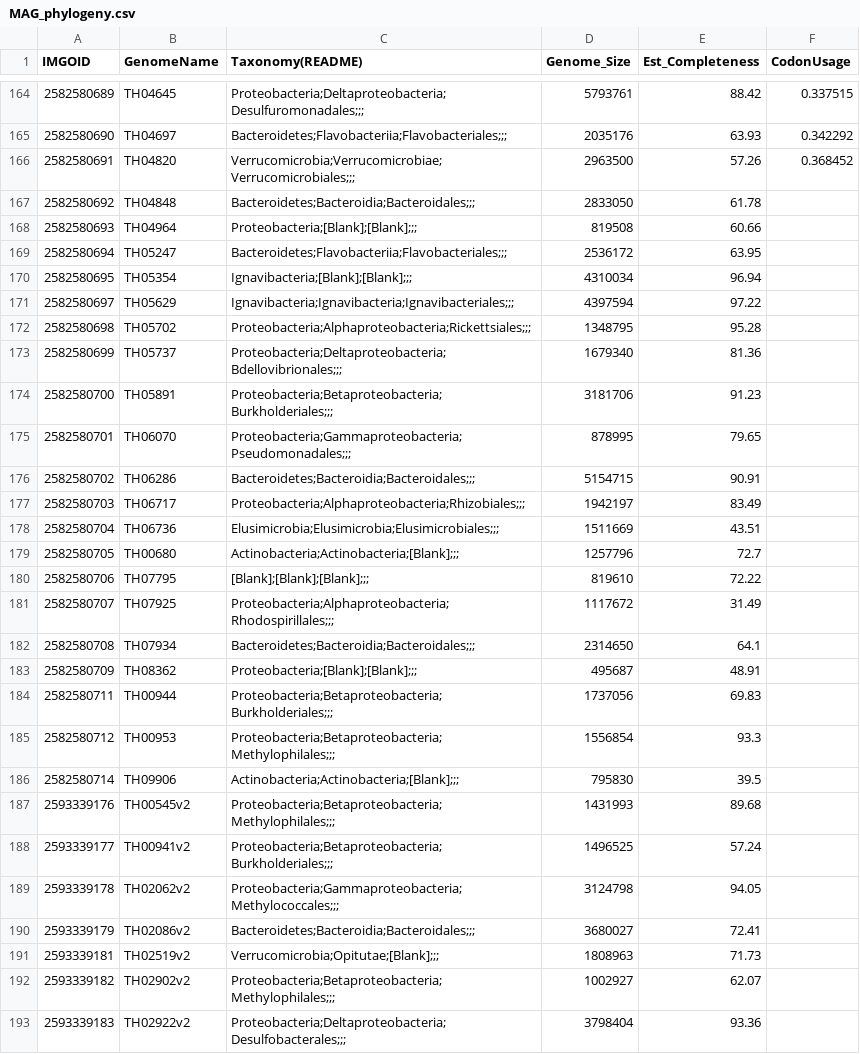
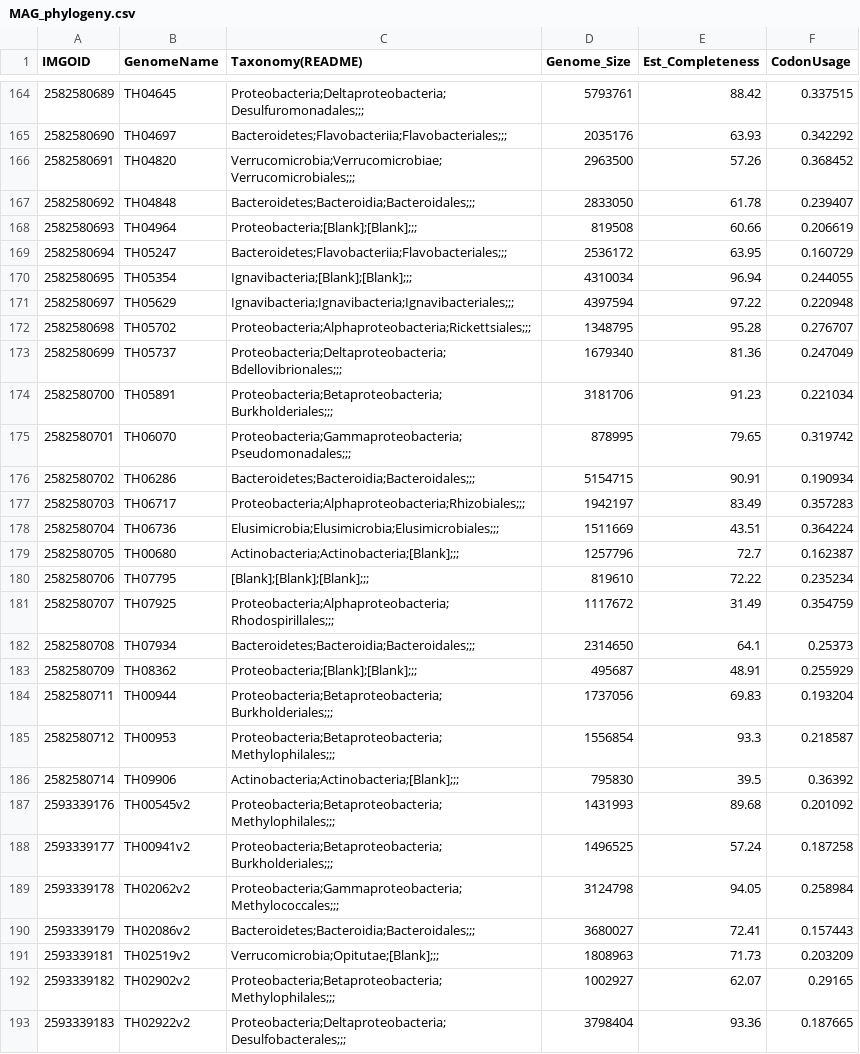
Before and after one commit to McMahonLab/MAGstravaganza, a CSV file: Data_files/Genome_info/MAG_phylogeny.csv, drawn as a sheet; only a part is shown, gaps mark what is left out; the diff covers the shown part only.

Commit message:
Finished codon usage bias analysis

```diff
--- a/Data_files/Genome_info/MAG_phylogeny.csv
+++ b/Data_files/Genome_info/MAG_phylogeny.csv
@@ -166,28 +166,28 @@ IMGOID,GenomeName,Taxonomy(README),Genome_Size,Est_Completeness,CodonUsage
 2582580691,TH04820,Verrucomicrobia;Verrucomicrobiae;Verrucomicrobiales;;;,2963500,57.26,0.368452
-2582580692,TH04848,Bacteroidetes;Bacteroidia;Bacteroidales;;;,2833050,61.78,
-2582580693,TH04964,Proteobacteria;[Blank];[Blank];;;,819508,60.66,
-2582580694,TH05247,Bacteroidetes;Flavobacteriia;Flavobacteriales;;;,2536172,63.95,
-2582580695,TH05354,Ignavibacteria;[Blank];[Blank];;;,4310034,96.94,
-2582580697,TH05629,Ignavibacteria;Ignavibacteria;Ignavibacteriales;;;,4397594,97.22,
-2582580698,TH05702,Proteobacteria;Alphaproteobacteria;Rickettsiales;;;,1348795,95.28,
-2582580699,TH05737,Proteobacteria;Deltaproteobacteria;Bdellovibrionales;;;,1679340,81.36,
-2582580700,TH05891,Proteobacteria;Betaproteobacteria;Burkholderiales;;;,3181706,91.23,
-2582580701,TH06070,Proteobacteria;Gammaproteobacteria;Pseudomonadales;;;,878995,79.65,
-2582580702,TH06286,Bacteroidetes;Bacteroidia;Bacteroidales;;;,5154715,90.91,
-2582580703,TH06717,Proteobacteria;Alphaproteobacteria;Rhizobiales;;;,1942197,83.49,
-2582580704,TH06736,Elusimicrobia;Elusimicrobia;Elusimicrobiales;;;,1511669,43.51,
-2582580705,TH00680,Actinobacteria;Actinobacteria;[Blank];;;,1257796,72.7,
-2582580706,TH07795,[Blank];[Blank];[Blank];;;,819610,72.22,
-2582580707,TH07925,Proteobacteria;Alphaproteobacteria;Rhodospirillales;;;,1117672,31.49,
-2582580708,TH07934,Bacteroidetes;Bacteroidia;Bacteroidales;;;,2314650,64.1,
-2582580709,TH08362,Proteobacteria;[Blank];[Blank];;;,495687,48.91,
-2582580711,TH00944,Proteobacteria;Betaproteobacteria;Burkholderiales;;;,1737056,69.83,
-2582580712,TH00953,Proteobacteria;Betaproteobacteria;Methylophilales;;;,1556854,93.3,
-2582580714,TH09906,Actinobacteria;Actinobacteria;[Blank];;;,795830,39.5,
-2593339176,TH00545v2,Proteobacteria;Betaproteobacteria;Methylophilales;;;,1431993,89.68,
-2593339177,TH00941v2,Proteobacteria;Betaproteobacteria;Burkholderiales;;;,1496525,57.24,
-2593339178,TH02062v2,Proteobacteria;Gammaproteobacteria;Methylococcales;;;,3124798,94.05,
-2593339179,TH02086v2,Bacteroidetes;Bacteroidia;Bacteroidales;;;,3680027,72.41,
-2593339181,TH02519v2,Verrucomicrobia;Opitutae;[Blank];;;,1808963,71.73,
-2593339182,TH02902v2,Proteobacteria;Betaproteobacteria;Methylophilales;;;,1002927,62.07,
-2593339183,TH02922v2,Proteobacteria;Deltaproteobacteria;Desulfobacterales;;;,3798404,93.36,
+2582580692,TH04848,Bacteroidetes;Bacteroidia;Bacteroidales;;;,2833050,61.78,0.239407
+2582580693,TH04964,Proteobacteria;[Blank];[Blank];;;,819508,60.66,0.206619
+2582580694,TH05247,Bacteroidetes;Flavobacteriia;Flavobacteriales;;;,2536172,63.95,0.160729
+2582580695,TH05354,Ignavibacteria;[Blank];[Blank];;;,4310034,96.94,0.244055
+2582580697,TH05629,Ignavibacteria;Ignavibacteria;Ignavibacteriales;;;,4397594,97.22,0.220948
+2582580698,TH05702,Proteobacteria;Alphaproteobacteria;Rickettsiales;;;,1348795,95.28,0.276707
+2582580699,TH05737,Proteobacteria;Deltaproteobacteria;Bdellovibrionales;;;,1679340,81.36,0.247049
+2582580700,TH05891,Proteobacteria;Betaproteobacteria;Burkholderiales;;;,3181706,91.23,0.221034
+2582580701,TH06070,Proteobacteria;Gammaproteobacteria;Pseudomonadales;;;,878995,79.65,0.319742
+2582580702,TH06286,Bacteroidetes;Bacteroidia;Bacteroidales;;;,5154715,90.91,0.190934
+2582580703,TH06717,Proteobacteria;Alphaproteobacteria;Rhizobiales;;;,1942197,83.49,0.357283
+2582580704,TH06736,Elusimicrobia;Elusimicrobia;Elusimicrobiales;;;,1511669,43.51,0.364224
+2582580705,TH00680,Actinobacteria;Actinobacteria;[Blank];;;,1257796,72.7,0.162387
+2582580706,TH07795,[Blank];[Blank];[Blank];;;,819610,72.22,0.235234
+2582580707,TH07925,Proteobacteria;Alphaproteobacteria;Rhodospirillales;;;,1117672,31.49,0.354759
+2582580708,TH07934,Bacteroidetes;Bacteroidia;Bacteroidales;;;,2314650,64.1,0.25373
+2582580709,TH08362,Proteobacteria;[Blank];[Blank];;;,495687,48.91,0.255929
+2582580711,TH00944,Proteobacteria;Betaproteobacteria;Burkholderiales;;;,1737056,69.83,0.193204
+2582580712,TH00953,Proteobacteria;Betaproteobacteria;Methylophilales;;;,1556854,93.3,0.218587
+2582580714,TH09906,Actinobacteria;Actinobacteria;[Blank];;;,795830,39.5,0.36392
+2593339176,TH00545v2,Proteobacteria;Betaproteobacteria;Methylophilales;;;,1431993,89.68,0.201092
+2593339177,TH00941v2,Proteobacteria;Betaproteobacteria;Burkholderiales;;;,1496525,57.24,0.187258
+2593339178,TH02062v2,Proteobacteria;Gammaproteobacteria;Methylococcales;;;,3124798,94.05,0.258984
+2593339179,TH02086v2,Bacteroidetes;Bacteroidia;Bacteroidales;;;,3680027,72.41,0.157443
+2593339181,TH02519v2,Verrucomicrobia;Opitutae;[Blank];;;,1808963,71.73,0.203209
+2593339182,TH02902v2,Proteobacteria;Betaproteobacteria;Methylophilales;;;,1002927,62.07,0.29165
+2593339183,TH02922v2,Proteobacteria;Deltaproteobacteria;Desulfobacterales;;;,3798404,93.36,0.187665
```
Also changed, not shown: 10 edited cells elsewhere in this file.
